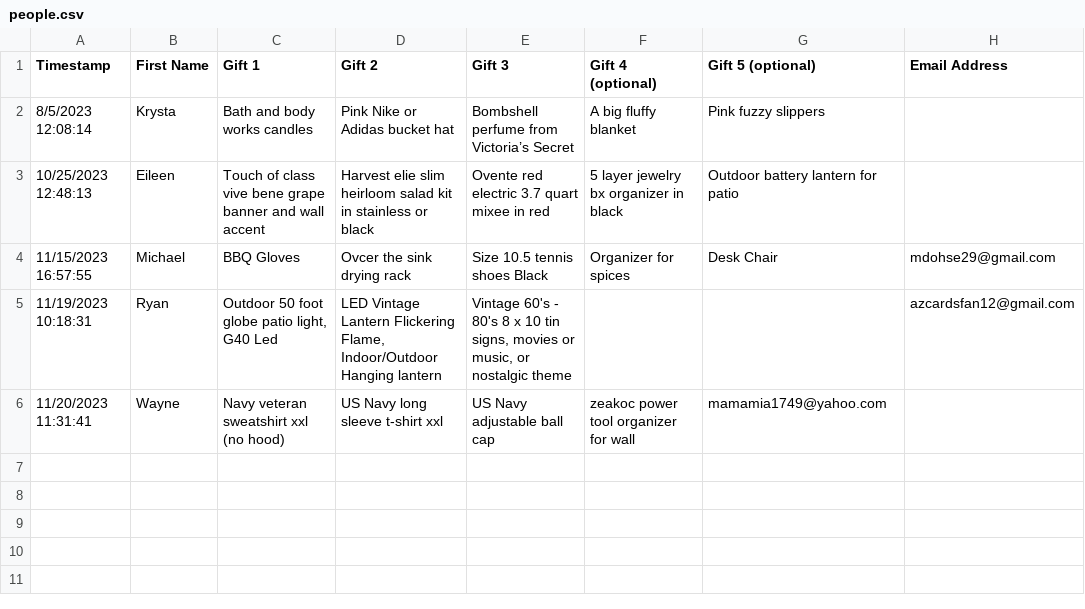
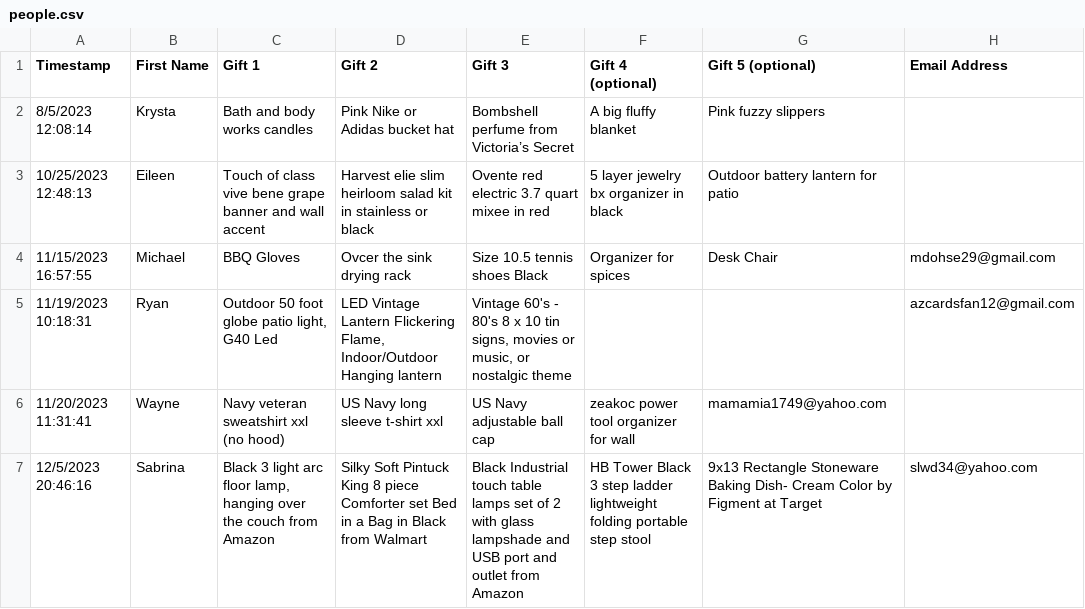
Before and after one commit to mdohse29/mdohse29.github.io, a CSV file: picker/people.csv, drawn as a sheet.

Commit message:
List Update - Tue 05 Dec 2023 09:50:42 PM MST

```diff
--- a/picker/people.csv
+++ b/picker/people.csv
@@ -6 +6,2 @@ Timestamp,First Name,Gift 1,Gift 2,Gift 3,Gift 4 (optional),Gift 5 (optional),Em
 11/20/2023 11:31:41,Wayne,Navy veteran sweatshirt xxl (no hood),US Navy long sleeve t-shirt xxl,US Navy adjustable ball cap,zeakoc power tool organizer for wall,mamamia1749@yahoo.com
+12/5/2023 20:46:16,Sabrina,"Black 3 light arc floor lamp, hanging over the couch from Amazon ",Silky Soft Pintuck King 8 piece Comforter set Bed in a Bag in Black from Walmart,Black Industrial touch table lamps set of 2 with glass lampshade and USB port and outlet from Amazon ,HB Tower Black 3 step ladder lightweight folding portable step stool,9x13 Rectangle Stoneware Baking Dish- Cream Color by Figment at Target,slwd34@yahoo.com
```
